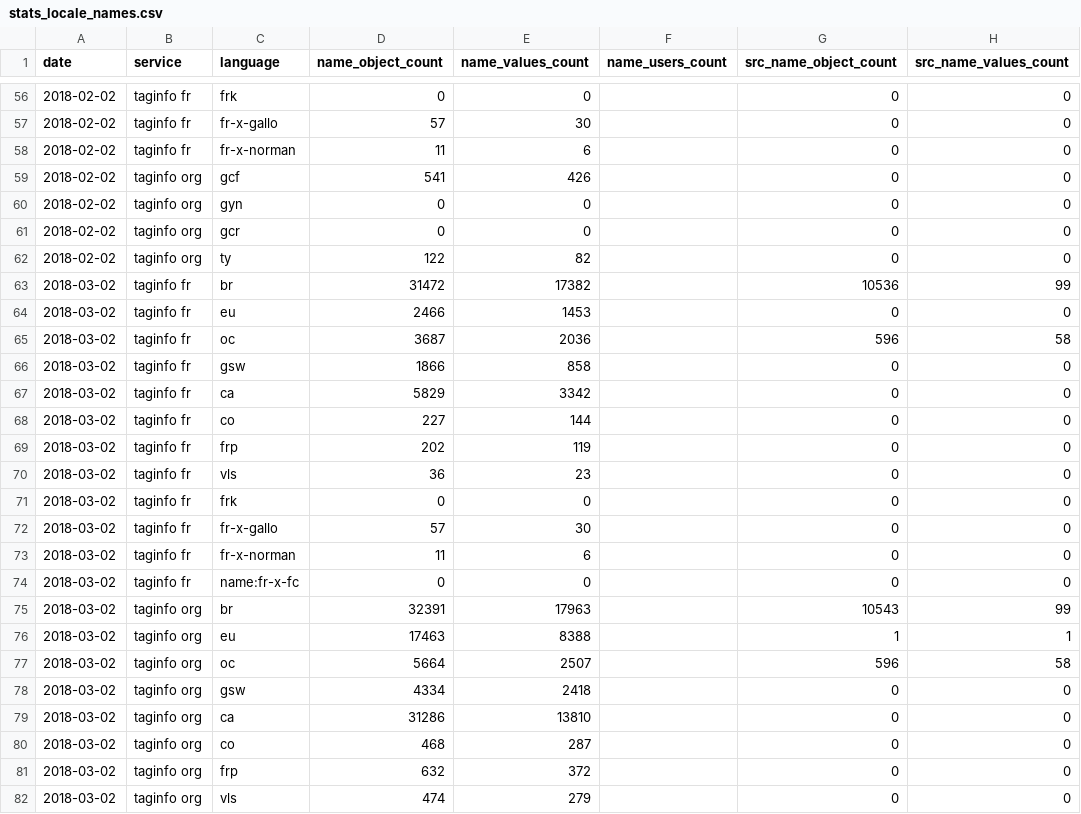
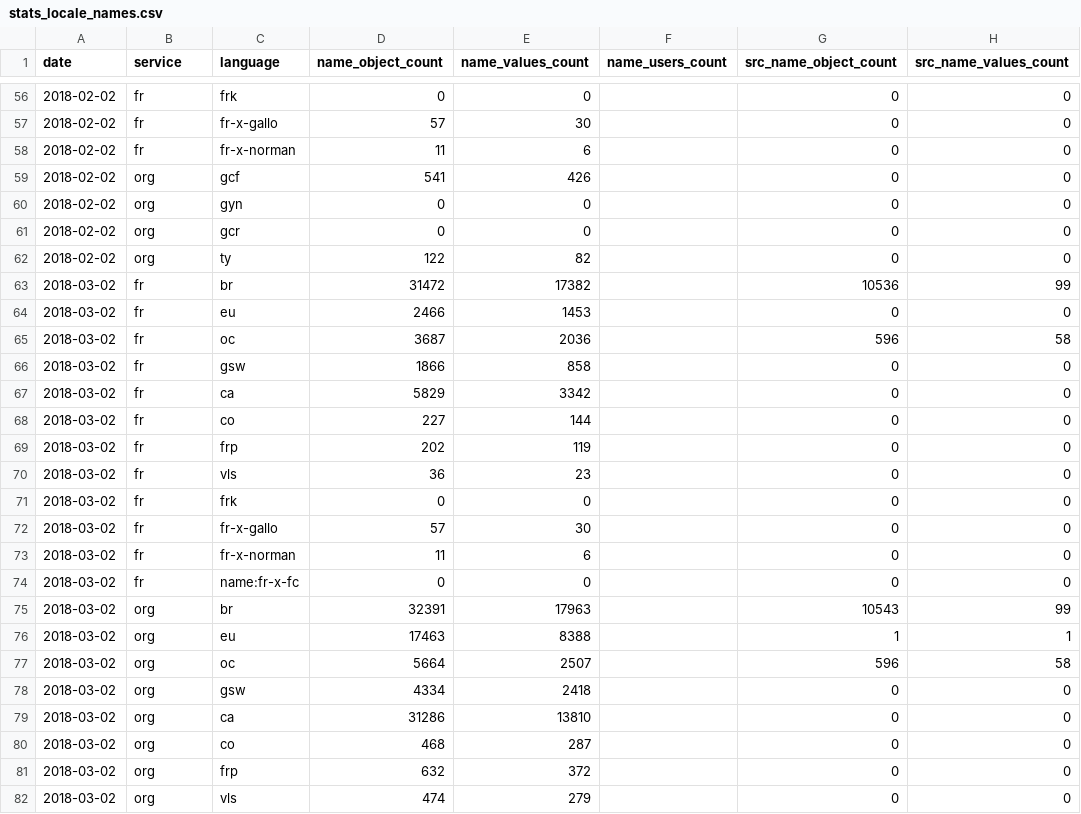
Before and after one commit to osm-bzh/data, a CSV file: stats/stats_locale_names.csv, drawn as a sheet; only a part is shown, gaps mark what is left out; the diff covers the shown part only; the diff names each change by its address in the sheet, - before the commit and + after, or states it on an @@ line.

Commit message:
taginfo service homogeneisation

```diff
--- a/stats/stats_locale_names.csv
+++ b/stats/stats_locale_names.csv
-B56:B58 (service): taginfo fr
+B56:B58 (service): fr
-B59:B62 (service): taginfo org
+B59:B62 (service): org
-B63:B74 (service): taginfo fr
+B63:B74 (service): fr
-B75:B82 (service): taginfo org
+B75:B82 (service): org
```
Also changed, not shown: 146 edited cells elsewhere in this file.
